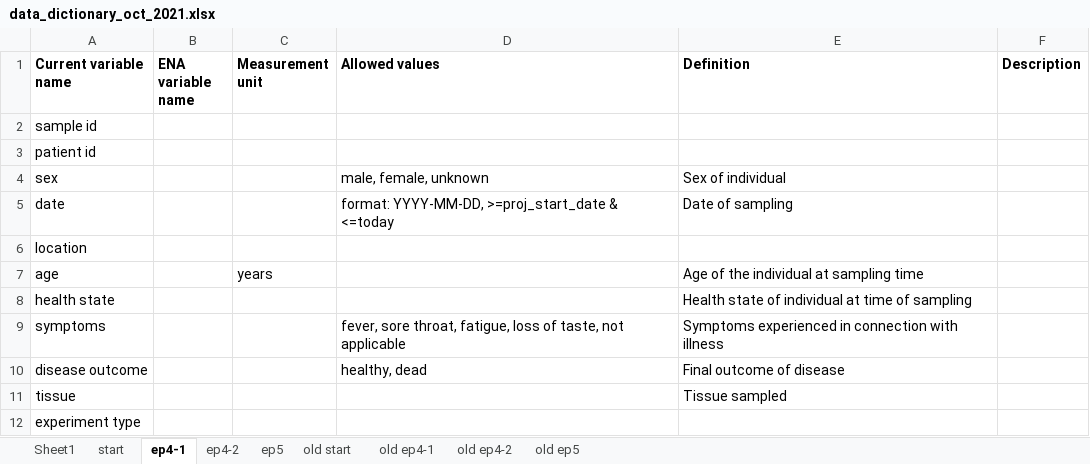
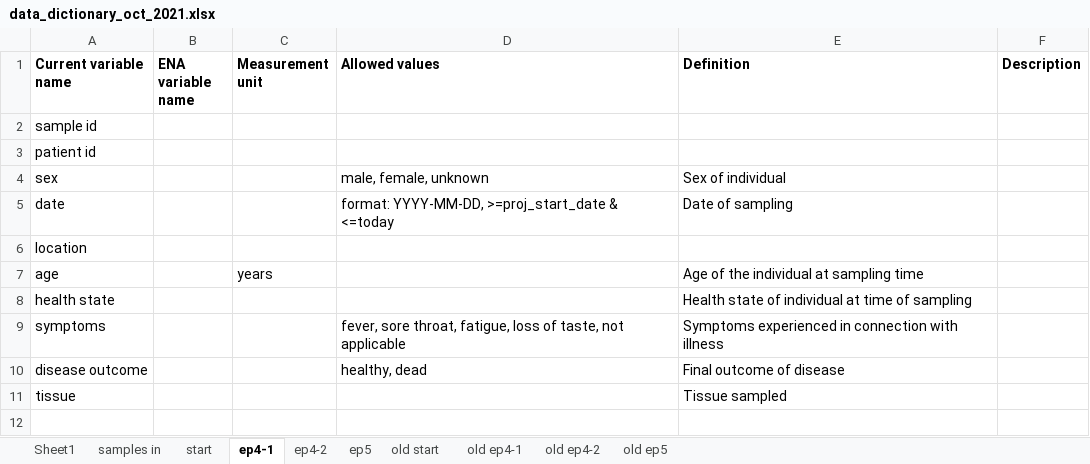
Before and after one commit to NBISweden/module-metadata-dm-practices, an Excel workbook: files/data_dictionary_oct_2021.xlsx, sheet ep4-1, drawn as a sheet; values as stored, in another font and other column widths than the file's, no borders; the diff names each change by its address in the sheet, - before the commit and + after, or states it on an @@ line.

Commit message:
Add sample dataset tab to data dictionary file

```diff
--- a/files/data_dictionary_oct_2021.xlsx (sheet ep4-1)
+++ b/files/data_dictionary_oct_2021.xlsx (sheet ep4-1)
+sheet tab: samples in
-row 12: experiment type
```
Also changed, not shown: sheet start, sheet ep4-2, sheet ep5.
